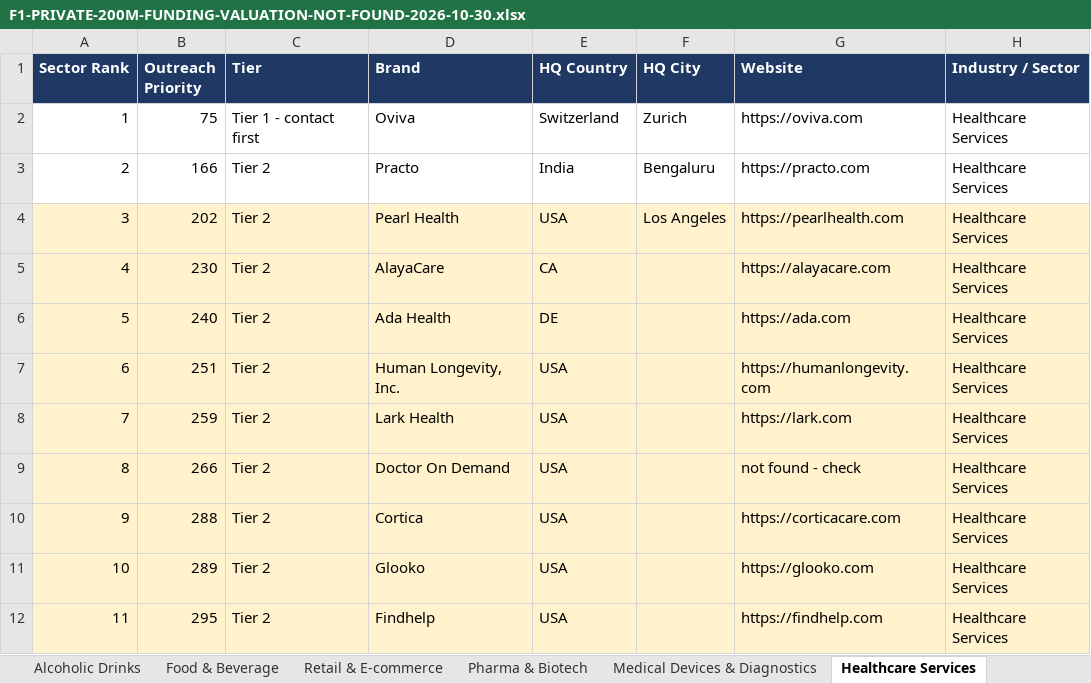
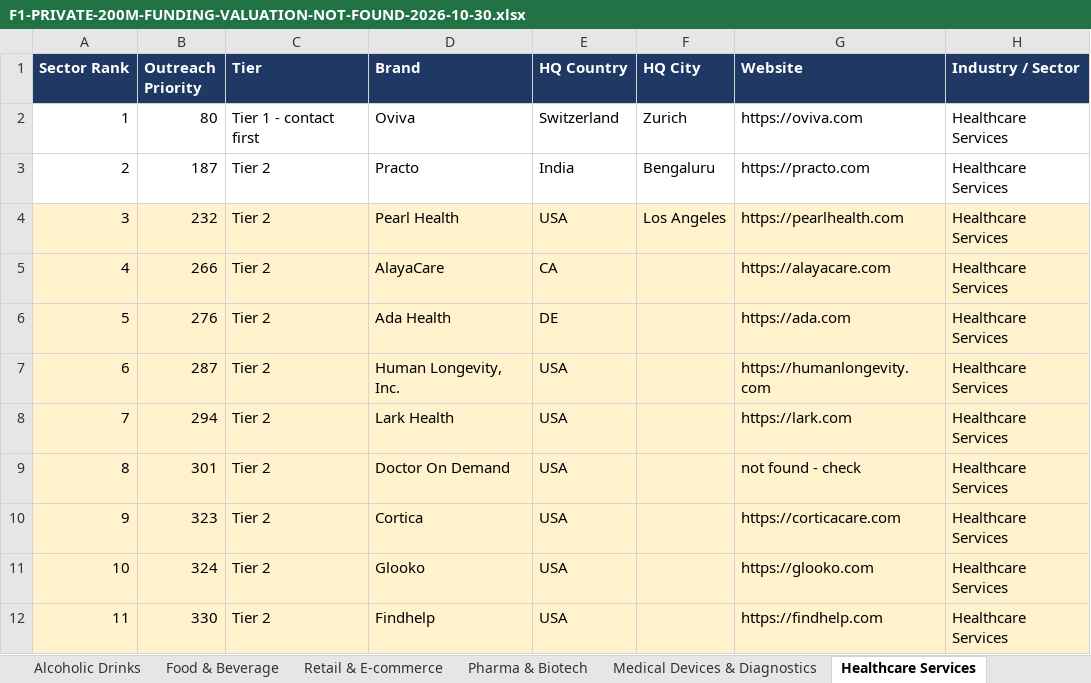
Before and after one commit to rahulgopalan42/rg42, an Excel workbook: reports/F1-PRIVATE-200M-FUNDING-VALUATION-NOT-FOUND-2026-10-30.xlsx, sheet Healthcare Services, drawn as a sheet; only a part is shown; values as stored, in another font and other column widths than the file's, no borders; the diff covers the shown part only; the diff names each change by its address in the sheet, - before the commit and + after, or states it on an @@ line.

```diff
--- a/reports/F1-PRIVATE-200M-FUNDING-VALUATION-NOT-FOUND-2026-10-30.xlsx (sheet Healthcare Services)
+++ b/reports/F1-PRIVATE-200M-FUNDING-VALUATION-NOT-FOUND-2026-10-30.xlsx (sheet Healthcare Services)
-B2 (Outreach Priority): 75
+B2 (Outreach Priority): 80
-B3 (Outreach Priority): 166
+B3 (Outreach Priority): 187
-B4 (Outreach Priority): 202
+B4 (Outreach Priority): 232
-B5 (Outreach Priority): 230
+B5 (Outreach Priority): 266
-B6 (Outreach Priority): 240
+B6 (Outreach Priority): 276
-B7 (Outreach Priority): 251
+B7 (Outreach Priority): 287
-B8 (Outreach Priority): 259
+B8 (Outreach Priority): 294
-B9 (Outreach Priority): 266
+B9 (Outreach Priority): 301
-B10 (Outreach Priority): 288
+B10 (Outreach Priority): 323
-B11 (Outreach Priority): 289
+B11 (Outreach Priority): 324
-B12 (Outreach Priority): 295
+B12 (Outreach Priority): 330
```
Also changed, not shown: 6 added rows, 4 edited cells and row numbers in column A elsewhere in this sheet, sheet Pharma & Biotech, sheet COULD NOT VERIFY, sheet Medical Devices & Diagnostics, sheet Utilities & Renewable Energy, sheet Software, Internet & AI, sheet CHECKED - LEFT OUT, 30 more sheets, other sheet tabs, reports/F1-PRIVATE-200M-FUNDING-WITH-VALUATION-2026-10-30.xlsx, 16 other files.
